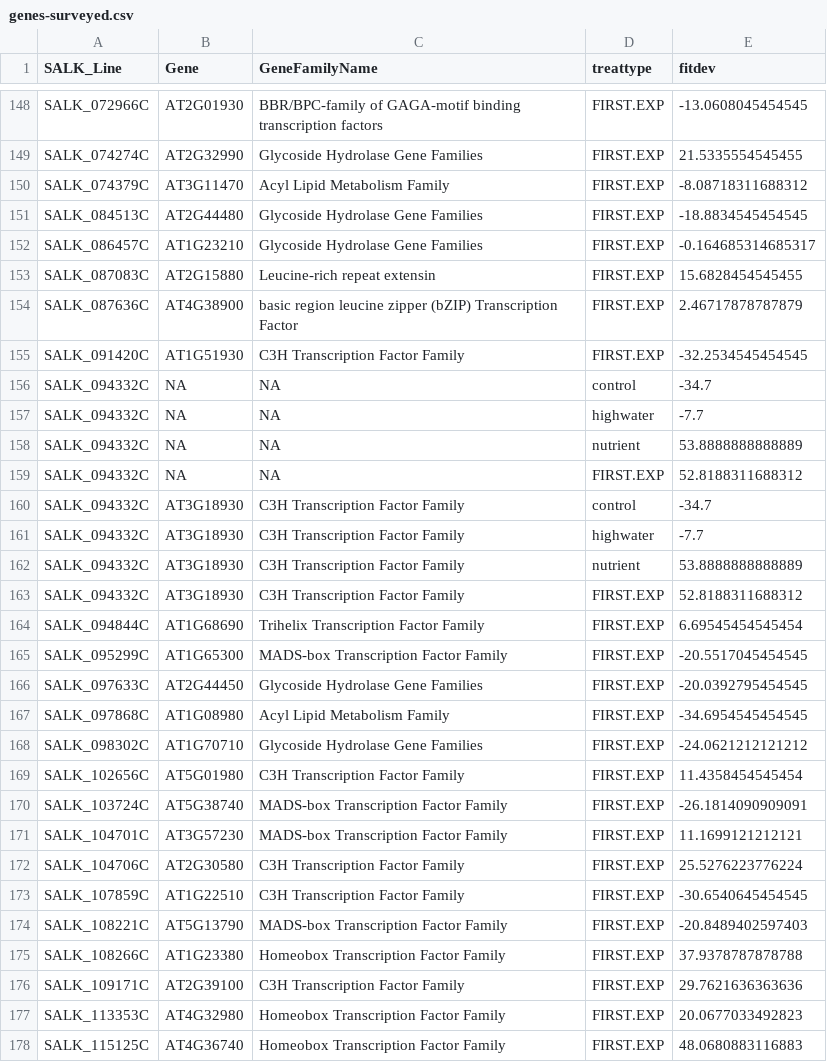
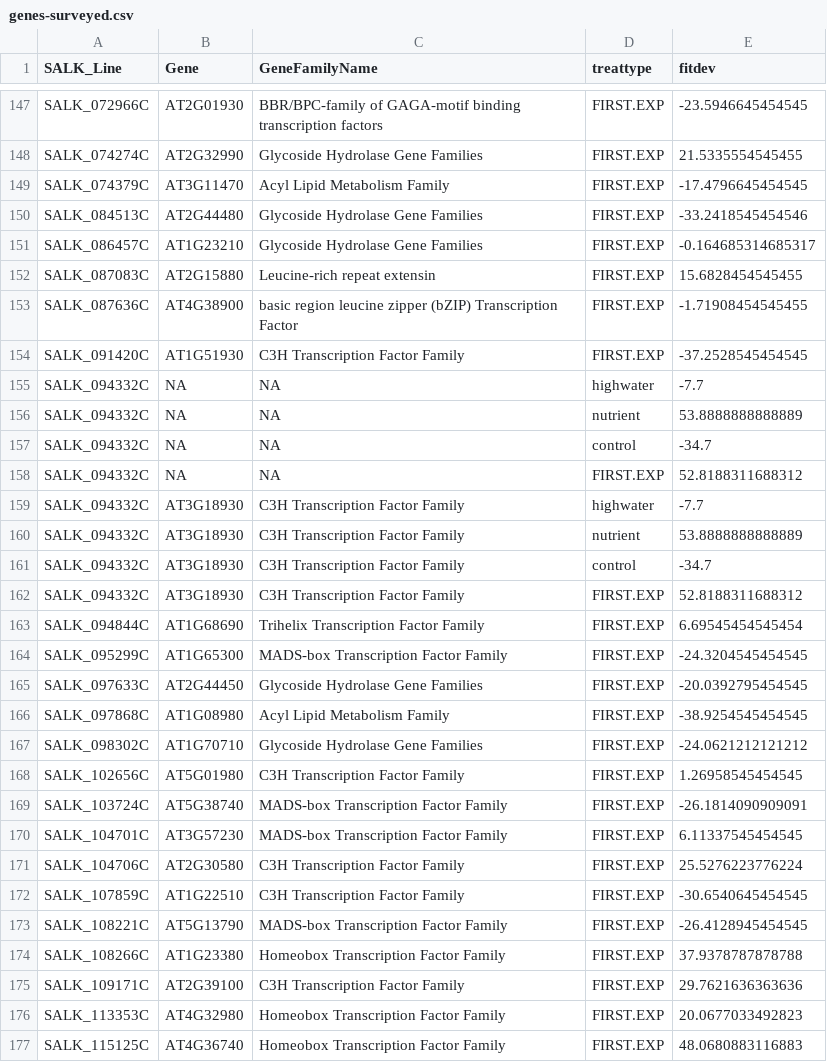
Before and after one commit to stranda/arabpaper1, a CSV file: csvinputs/genes-surveyed.csv, drawn as a sheet; only a part is shown, gaps mark what is left out; the diff covers the shown part only.

```diff
--- a/csvinputs/genes-surveyed.csv
+++ b/csvinputs/genes-surveyed.csv
@@ -148,28 +147,28 @@
-"SALK_072966C","AT2G01930","BBR/BPC-family of GAGA-motif binding transcription factors","FIRST.EXP",-13.0608045454545
+"SALK_072966C","AT2G01930","BBR/BPC-family of GAGA-motif binding transcription factors","FIRST.EXP",-23.5946645454545
 "SALK_074274C","AT2G32990","Glycoside Hydrolase Gene Families","FIRST.EXP",21.5335554545455
-"SALK_074379C","AT3G11470","Acyl Lipid Metabolism Family","FIRST.EXP",-8.08718311688312
-"SALK_084513C","AT2G44480","Glycoside Hydrolase Gene Families","FIRST.EXP",-18.8834545454545
+"SALK_074379C","AT3G11470","Acyl Lipid Metabolism Family","FIRST.EXP",-17.4796645454545
+"SALK_084513C","AT2G44480","Glycoside Hydrolase Gene Families","FIRST.EXP",-33.2418545454546
 "SALK_086457C","AT1G23210","Glycoside Hydrolase Gene Families","FIRST.EXP",-0.164685314685317
 "SALK_087083C","AT2G15880","Leucine-rich repeat extensin","FIRST.EXP",15.6828454545455
-"SALK_087636C","AT4G38900","basic region leucine zipper (bZIP) Transcription Factor","FIRST.EXP",2.46717878787879
-"SALK_091420C","AT1G51930","C3H Transcription Factor Family","FIRST.EXP",-32.2534545454545
-"SALK_094332C",NA,NA,"control",-34.7
+"SALK_087636C","AT4G38900","basic region leucine zipper (bZIP) Transcription Factor","FIRST.EXP",-1.71908454545455
+"SALK_091420C","AT1G51930","C3H Transcription Factor Family","FIRST.EXP",-37.2528545454545
 "SALK_094332C",NA,NA,"highwater",-7.7
 "SALK_094332C",NA,NA,"nutrient",53.8888888888889
+"SALK_094332C",NA,NA,"control",-34.7
 "SALK_094332C",NA,NA,"FIRST.EXP",52.8188311688312
-"SALK_094332C","AT3G18930","C3H Transcription Factor Family","control",-34.7
 "SALK_094332C","AT3G18930","C3H Transcription Factor Family","highwater",-7.7
 "SALK_094332C","AT3G18930","C3H Transcription Factor Family","nutrient",53.8888888888889
+"SALK_094332C","AT3G18930","C3H Transcription Factor Family","control",-34.7
 "SALK_094332C","AT3G18930","C3H Transcription Factor Family","FIRST.EXP",52.8188311688312
 "SALK_094844C","AT1G68690","Trihelix Transcription Factor Family","FIRST.EXP",6.69545454545454
-"SALK_095299C","AT1G65300","MADS-box Transcription Factor Family","FIRST.EXP",-20.5517045454545
+"SALK_095299C","AT1G65300","MADS-box Transcription Factor Family","FIRST.EXP",-24.3204545454545
 "SALK_097633C","AT2G44450","Glycoside Hydrolase Gene Families","FIRST.EXP",-20.0392795454545
-"SALK_097868C","AT1G08980","Acyl Lipid Metabolism Family","FIRST.EXP",-34.6954545454545
+"SALK_097868C","AT1G08980","Acyl Lipid Metabolism Family","FIRST.EXP",-38.9254545454545
 "SALK_098302C","AT1G70710","Glycoside Hydrolase Gene Families","FIRST.EXP",-24.0621212121212
-"SALK_102656C","AT5G01980","C3H Transcription Factor Family","FIRST.EXP",11.4358454545454
+"SALK_102656C","AT5G01980","C3H Transcription Factor Family","FIRST.EXP",1.26958545454545
 "SALK_103724C","AT5G38740","MADS-box Transcription Factor Family","FIRST.EXP",-26.1814090909091
-"SALK_104701C","AT3G57230","MADS-box Transcription Factor Family","FIRST.EXP",11.1699121212121
+"SALK_104701C","AT3G57230","MADS-box Transcription Factor Family","FIRST.EXP",6.11337545454545
 "SALK_104706C","AT2G30580","C3H Transcription Factor Family","FIRST.EXP",25.5276223776224
 "SALK_107859C","AT1G22510","C3H Transcription Factor Family","FIRST.EXP",-30.6540645454545
-"SALK_108221C","AT5G13790","MADS-box Transcription Factor Family","FIRST.EXP",-20.8489402597403
+"SALK_108221C","AT5G13790","MADS-box Transcription Factor Family","FIRST.EXP",-26.4128945454545
 "SALK_108266C","AT1G23380","Homeobox Transcription Factor Family","FIRST.EXP",37.9378787878788
```
Also changed, not shown: 2 added rows, 3 removed rows, 23 moved rows and 53 edited cells elsewhere in this file, csvinputs/fitmeans.csv, 6 other files.
